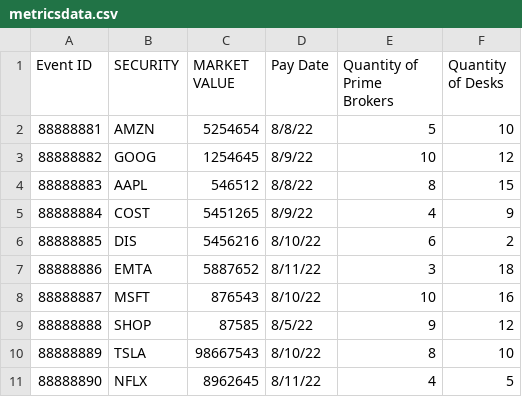
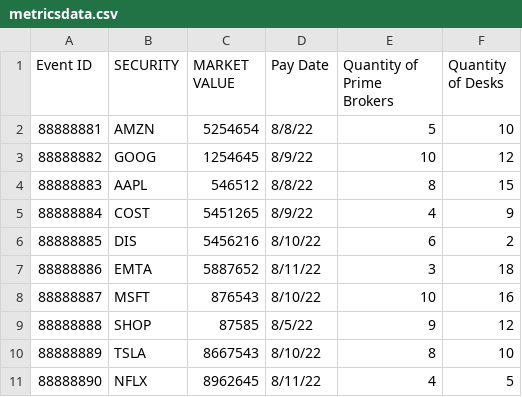
Before and after one commit to castellonmayra/mc-freestyle, a CSV file: metricsdata.csv, drawn as a sheet.

Commit message:
Update metricsdata.csv

```diff
--- a/metricsdata.csv
+++ b/metricsdata.csv
@@ -9,3 +9,3 @@
 88888888,SHOP,87585,8/5/22,9,12
-88888889,TSLA,98667543,8/10/22,8,10
+88888889,TSLA,8667543,8/10/22,8,10
 88888890,NFLX,8962645,8/11/22,4,5
```
